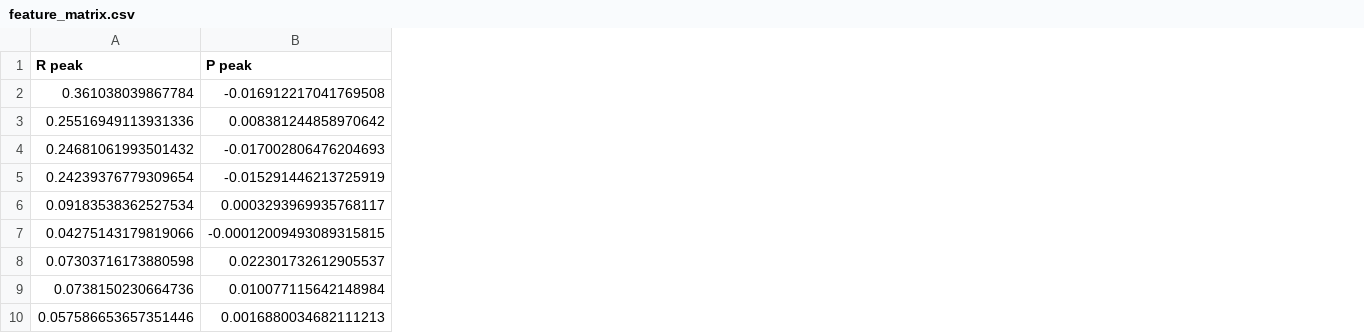
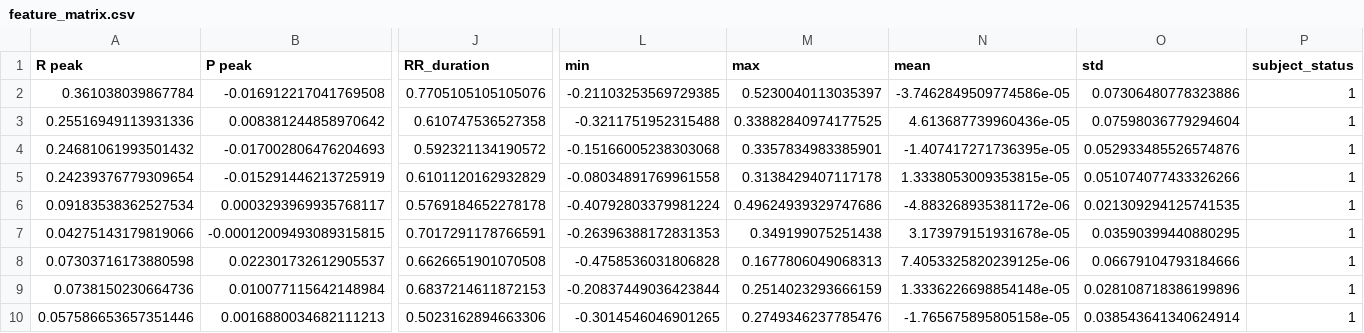
Before and after one commit to MalhotraNav/fetal_arrhythmia_detection, a CSV file: feature_matrix.csv, drawn as a sheet; only a part is shown, gaps mark what is left out; the diff names each change by its address in the sheet, - before the commit and + after, or states it on an @@ line.

```diff
--- a/feature_matrix.csv
+++ b/feature_matrix.csv
+column J (RR_duration), rows 2-10: 0.7705105105105076 | 0.610747536527358 | 0.592321134190572 | 0.6101120162932829 | 0.5769184652278178 | 0.7017291178766591 | 0.6626651901070508 | 0.6837214611872153 | 0.5023162894663306
+column L (min), rows 2-10: -0.21103253569729385 | -0.3211751952315488 | -0.15166005238303068 | -0.08034891769961558 | -0.40792803379981224 | -0.26396388172831353 | -0.4758536031806828 | -0.20837449036423844 | -0.3014546046901265
+column M (max), rows 2-10: 0.5230040113035397 | 0.33882840974177525 | 0.3357834983385901 | 0.3138429407117178 | 0.49624939329747686 | 0.349199075251438 | 0.1677806049068313 | 0.2514023293666159 | 0.2749346237785476
+column N (mean), rows 2-10: -3.7462849509774586e-05 | 4.613687739960436e-05 | -1.407417271736395e-05 | 1.3338053009353815e-05 | -4.883268935381172e-06 | 3.173979151931678e-05 | 7.4053325820239125e-06 | 1.3336226698854148e-05 | -1.765675895805158e-05
+column O (std), rows 2-10: 0.07306480778323886 | 0.07598036779294604 | 0.052933485526574876 | 0.051074077433326266 | 0.021309294125741535 | 0.03590399440880295 | 0.06679104793184666 | 0.028108718386199896 | 0.038543641340624914
+column P (subject_status), rows 2-10: all 1
```
Also changed, not shown: 3 other files.
